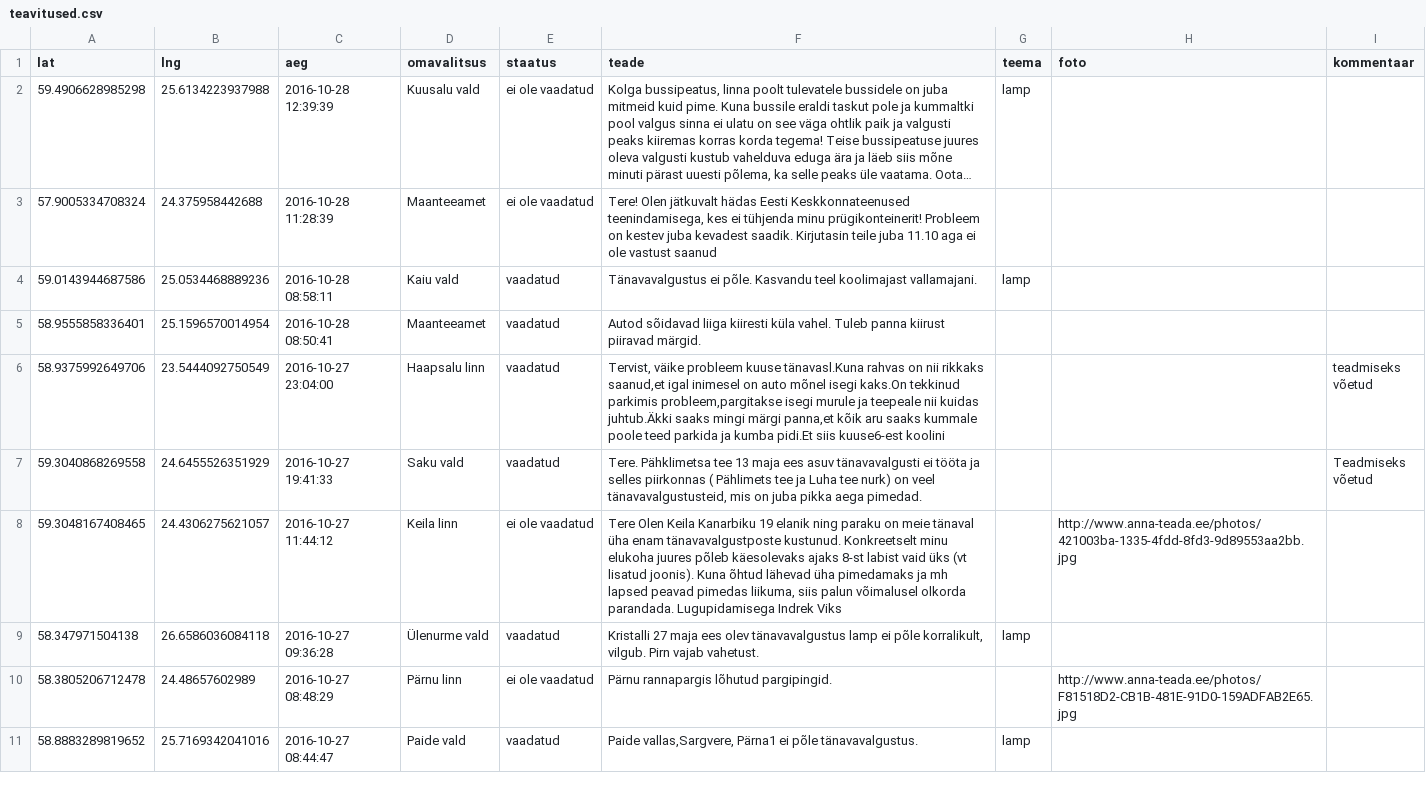
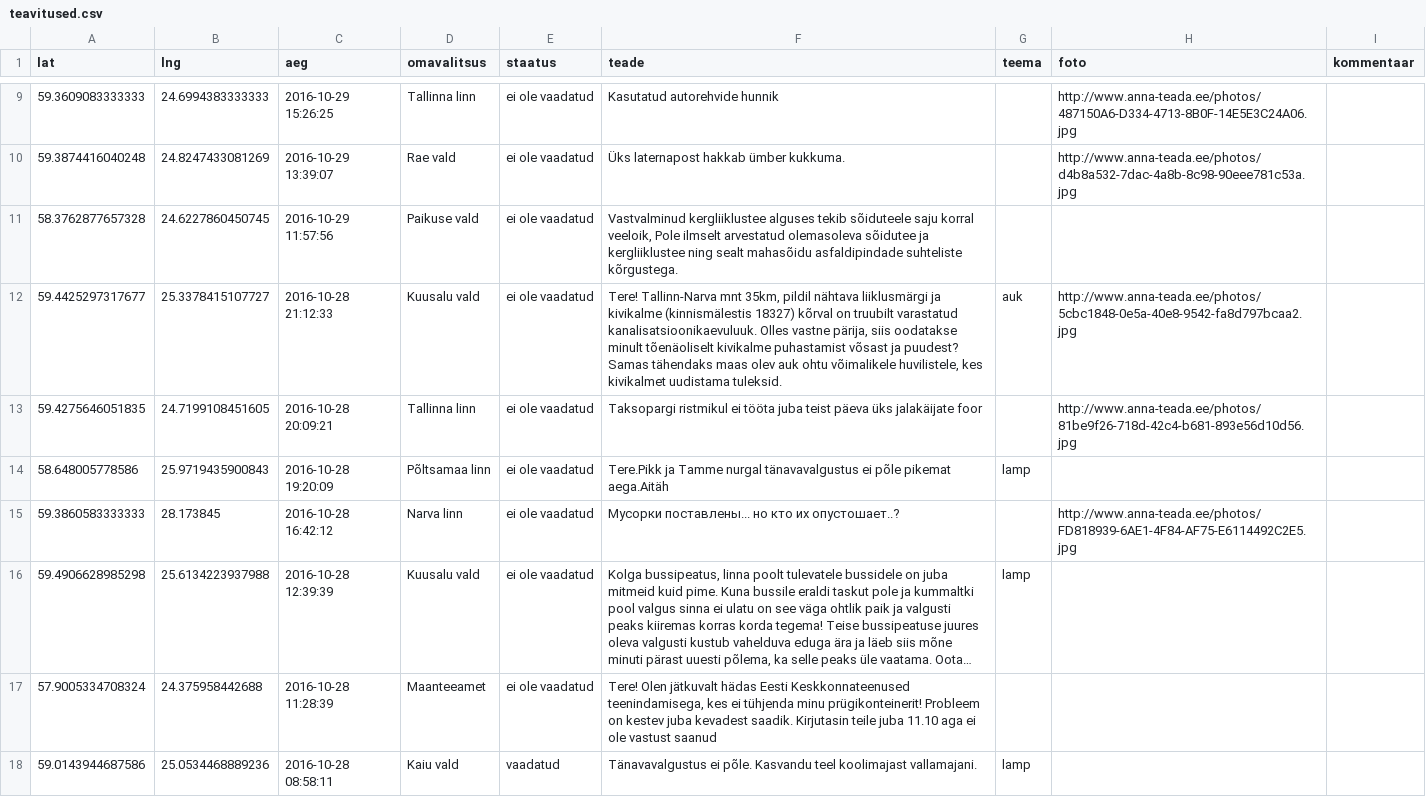
Before and after one commit to buildig/annateada, a CSV file: teavitused.csv, drawn as a sheet; only a part is shown, gaps mark what is left out; the shorter side is filled out with more unchanged rows; long unchanged cells end in …; the diff covers the shown part only; the diff names each change by its address in the sheet, - before the commit and + after, or states it on an @@ line.

Commit message:
Updated teavitused.csv

```diff
--- a/teavitused.csv
+++ b/teavitused.csv
+row 9: 59.3609083333333 | 24.6994383333333 | 2016-10-29 15:26:25 | Tallinna linn | ei ole vaadatud | Kasutatud autorehvide hunnik |  | http://www.anna-teada.ee/photos/487150A6-D334-4713-8B0F-14E5E3C24A06.jpg
+row 10: 59.3874416040248 | 24.8247433081269 | 2016-10-29 13:39:07 | Rae vald | ei ole vaadatud | Üks laternapost hakkab ümber kukkuma. |  | http://www.anna-teada.ee/photos/d4b8a532-7dac-4a8b-8c98-90eee781c53a.jpg
+row 11: 58.3762877657328 | 24.6227860450745 | 2016-10-29 11:57:56 | Paikuse vald | ei ole vaadatud | Vastvalminud kergliiklustee alguses tekib sõiduteele saju korral veeloik, Pole ilmselt arvestatud olemasoleva sõidutee ja kergliiklustee ning sealt mahasõidu asfaldipindade suhteliste kõrgustega.
+row 12: 59.4425297317677 | 25.3378415107727 | 2016-10-28 21:12:33 | Kuusalu vald | ei ole vaadatud | Tere! Tallinn-Narva mnt 35km, pildil nähtava liiklusmärgi ja kivikalme (kinnismälestis 18327) kõrval on truubilt varastatud kanalisatsioonikaevuluuk. Olles vastne pärija, siis oodatakse minult tõenäoliselt kivikalme puhastamist võsast ja puudest? Samas tähendaks maas olev auk ohtu võimalikele huvilistele, kes kivikalmet uudistama tuleksid. | auk | http://www.anna-teada.ee/photos/5cbc1848-0e5a-40e8-9542-fa8d797bcaa2.jpg
+row 13: 59.4275646051835 | 24.7199108451605 | 2016-10-28 20:09:21 | Tallinna linn | ei ole vaadatud | Taksopargi ristmikul ei tööta juba teist päeva üks jalakäijate foor |  | http://www.anna-teada.ee/photos/81be9f26-718d-42c4-b681-893e56d10d56.jpg
+row 14: 58.648005778586 | 25.9719435900843 | 2016-10-28 19:20:09 | Põltsamaa linn | ei ole vaadatud | Tere.Pikk ja Tamme nurgal tänavavalgustus ei põle pikemat aega.Aitäh | lamp
+row 15: 59.3860583333333 | 28.173845 | 2016-10-28 16:42:12 | Narva linn | ei ole vaadatud | Мусорки поставлены... но кто их опустошает..? |  | http://www.anna-teada.ee/photos/FD818939-6AE1-4F84-AF75-E6114492C2E5.jpg
```
Also changed, not shown: 7 added rows, 7 removed rows and 1 edited cell elsewhere in this file.
